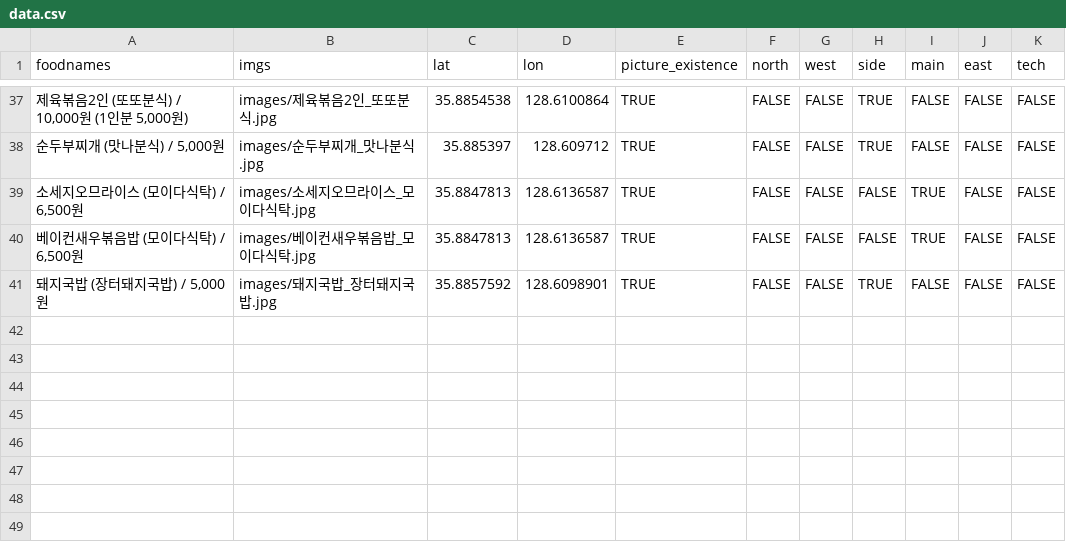
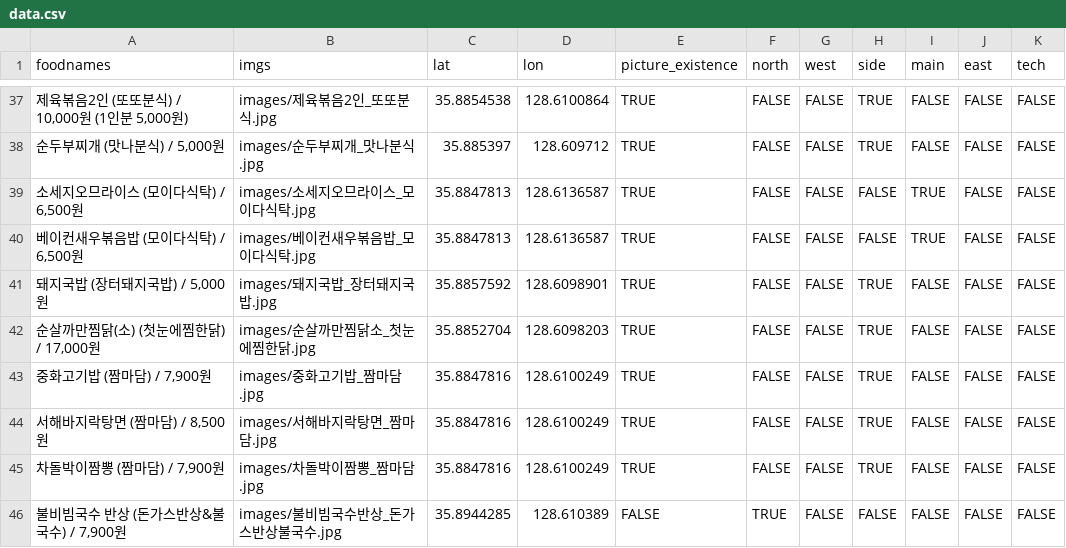
Before and after one commit to deepstat/deepstat_page, a CSV file: data.csv, drawn as a sheet; only a part is shown, gaps mark what is left out.

```diff
--- a/data.csv
+++ b/data.csv
@@ -41 +41,6 @@
 "돼지국밥 (장터돼지국밥) / 5,000원",images/돼지국밥_장터돼지국밥.jpg,35.8857592,128.6098901,TRUE,FALSE,FALSE,TRUE,FALSE,FALSE,FALSE
+"순살까만찜닭(소) (첫눈에찜한닭) / 17,000원",images/순살까만찜닭소_첫눈에찜한닭.jpg,35.8852704,128.6098203,TRUE,FALSE,FALSE,TRUE,FALSE,FALSE,FALSE
+"중화고기밥 (짬마담) / 7,900원",images/중화고기밥_짬마담.jpg,35.8847816,128.6100249,TRUE,FALSE,FALSE,TRUE,FALSE,FALSE,FALSE
+"서해바지락탕면 (짬마담) / 8,500원",images/서해바지락탕면_짬마담.jpg,35.8847816,128.6100249,TRUE,FALSE,FALSE,TRUE,FALSE,FALSE,FALSE
+"차돌박이짬뽕 (짬마담) / 7,900원",images/차돌박이짬뽕_짬마담.jpg,35.8847816,128.6100249,TRUE,FALSE,FALSE,TRUE,FALSE,FALSE,FALSE
+"불비빔국수 반상 (돈가스반상&불국수) / 7,900원",images/불비빔국수반상_돈가스반상불국수.jpg,35.8944285,128.610389,FALSE,TRUE,FALSE,FALSE,FALSE,FALSE,FALSE
```
Also changed, not shown: 6 other files.
